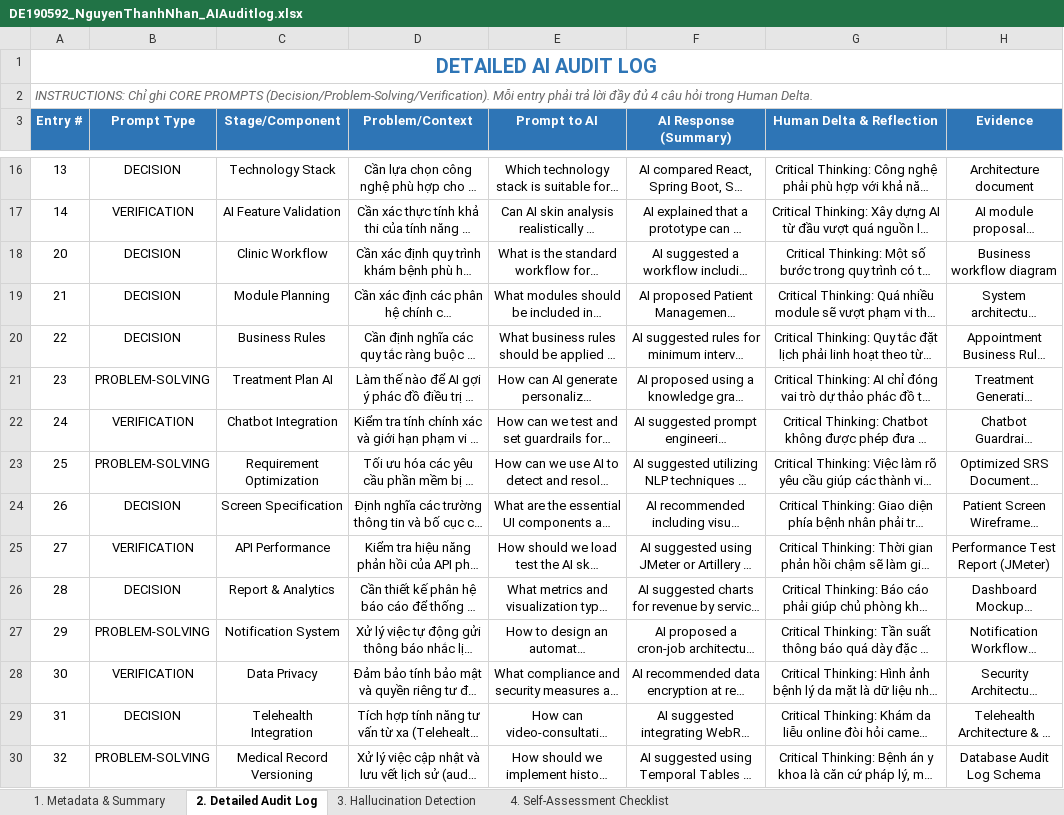
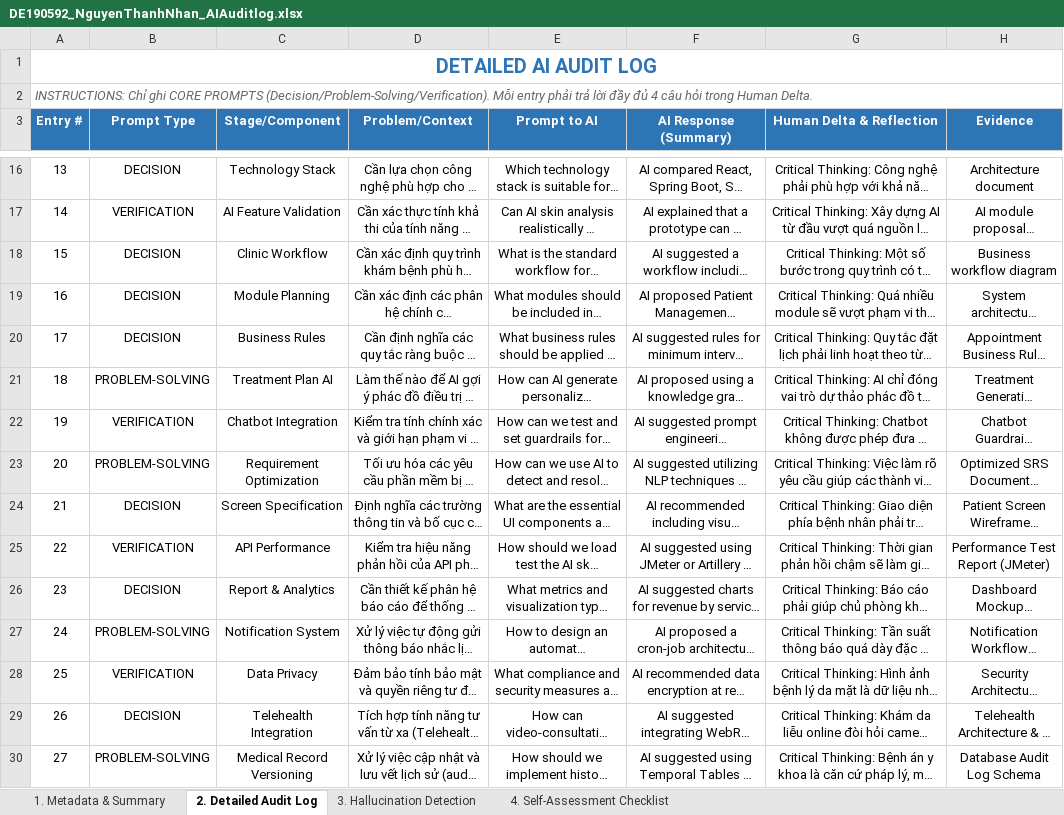
Before and after one commit to SUMMER2026SE/swp391-aiauditlog-ThNhan113, an Excel workbook: DE190592_NguyenThanhNhan_AIAuditlog.xlsx, sheet 2. Detailed Audit Log, drawn as a sheet; only a part is shown, gaps mark what is left out; long unchanged cells end in …; values as stored, in another font and other column widths than the file's, no borders; the diff covers the shown part only; the diff names each change by its address in the sheet, - before the commit and + after, or states it on an @@ line.

Commit message:
final AI audit-log

```diff
--- a/DE190592_NguyenThanhNhan_AIAuditlog.xlsx (sheet 2. Detailed Audit Log)
+++ b/DE190592_NguyenThanhNhan_AIAuditlog.xlsx (sheet 2. Detailed Audit Log)
-A18 (Entry #): 20
+A18 (Entry #): 15
-A19 (Entry #): 21
+A19 (Entry #): 16
-A20 (Entry #): 22
+A20 (Entry #): 17
-A21 (Entry #): 23
+A21 (Entry #): 18
-A22 (Entry #): 24
+A22 (Entry #): 19
-A23 (Entry #): 25
+A23 (Entry #): 20
-A24 (Entry #): 26
+A24 (Entry #): 21
-A25 (Entry #): 27
+A25 (Entry #): 22
-A26 (Entry #): 28
+A26 (Entry #): 23
-A27 (Entry #): 29
+A27 (Entry #): 24
-A28 (Entry #): 30
+A28 (Entry #): 25
-A29 (Entry #): 31
+A29 (Entry #): 26
-A30 (Entry #): 32
+A30 (Entry #): 27
```
Also changed, not shown: 20 added rows and 5 edited cells elsewhere in this sheet, 1 other file.
